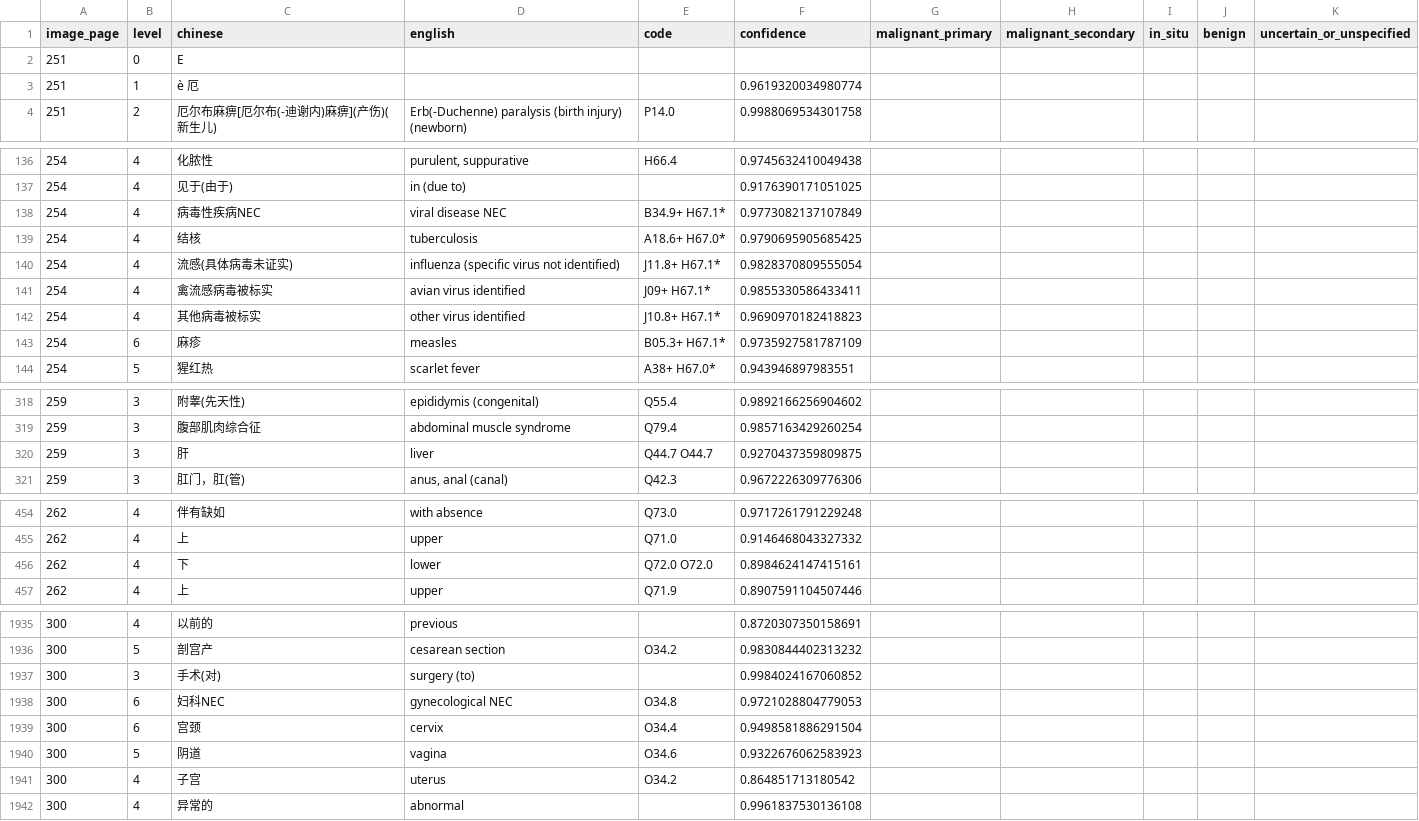
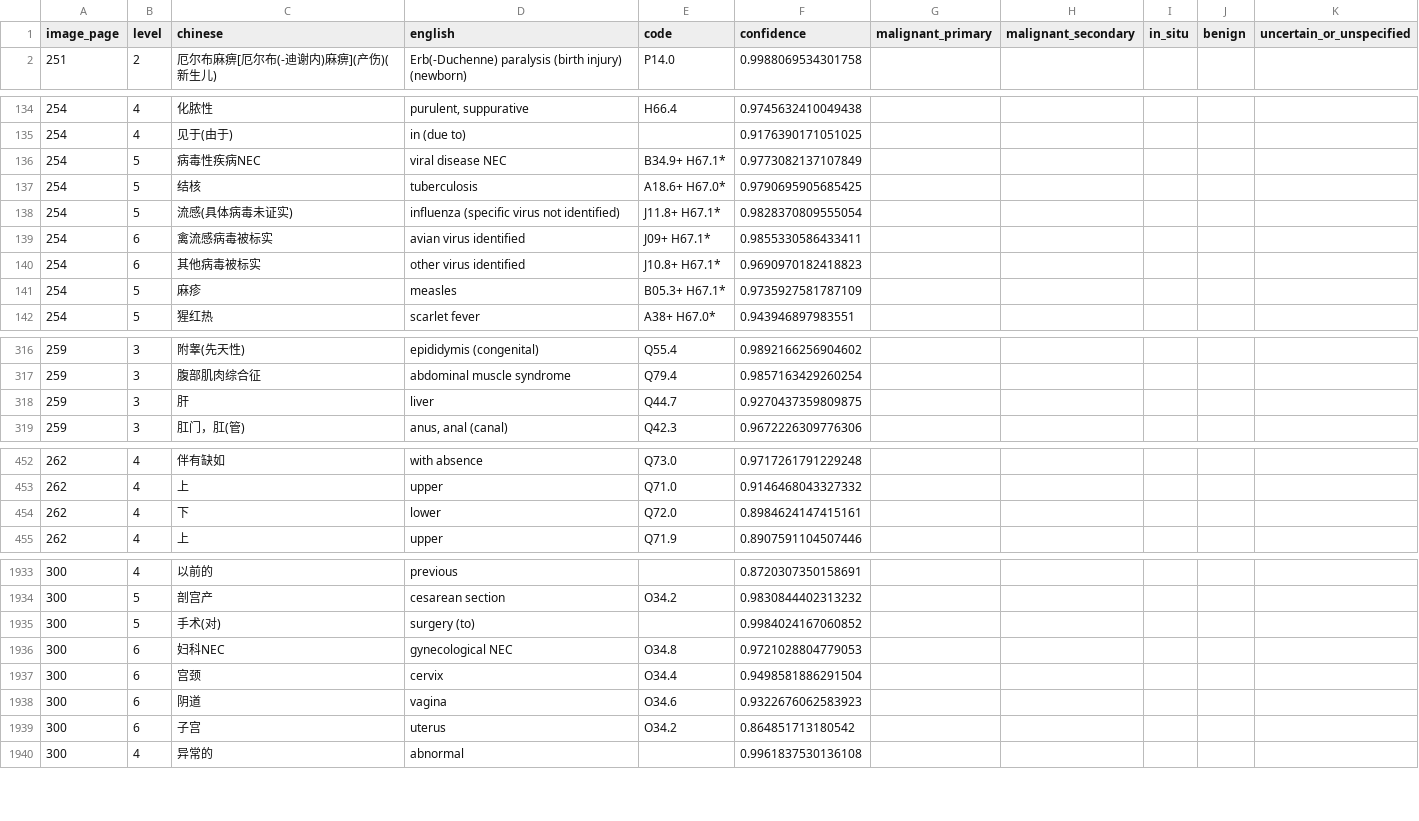
Before and after one commit to qweaszxcdf/icd10-index, a CSV file: data/source/rows-p0251-0300.csv, drawn as a sheet; only a part is shown, gaps mark what is left out; the diff covers the shown part only.

```diff
--- a/data/source/rows-p0251-0300.csv
+++ b/data/source/rows-p0251-0300.csv
@@ -1,4 +1,2 @@
 image_page,level,chinese,english,code,confidence,malignant_primary,malignant_secondary,in_situ,benign,uncertain_or_unspecified
-251,0,E,,,,,,,,
-251,1,è 厄,,,0.9619320034980774,,,,,
 251,2,厄尔布麻痹[厄尔布(-迪谢内)麻痹](产伤)(新生儿),Erb(-Duchenne) paralysis (birth injury) (newborn),P14.0,0.9988069534301758,,,,,
@@ -137,8 +135,8 @@ image_page,level,chinese,english,code,confidence,malignant_primary,malignant_sec
 254,4,见于(由于),in (due to),,0.9176390171051025,,,,,
-254,4,病毒性疾病NEC,viral disease NEC,B34.9+ H67.1*,0.9773082137107849,,,,,
-254,4,结核,tuberculosis,A18.6+ H67.0*,0.9790695905685425,,,,,
-254,4,流感(具体病毒未证实),influenza (specific virus not identified),J11.8+ H67.1*,0.9828370809555054,,,,,
-254,4,禽流感病毒被标实,avian virus identified,J09+ H67.1*,0.9855330586433411,,,,,
-254,4,其他病毒被标实,other virus identified,J10.8+ H67.1*,0.9690970182418823,,,,,
-254,6,麻疹,measles,B05.3+ H67.1*,0.9735927581787109,,,,,
+254,5,病毒性疾病NEC,viral disease NEC,B34.9+ H67.1*,0.9773082137107849,,,,,
+254,5,结核,tuberculosis,A18.6+ H67.0*,0.9790695905685425,,,,,
+254,5,流感(具体病毒未证实),influenza (specific virus not identified),J11.8+ H67.1*,0.9828370809555054,,,,,
+254,6,禽流感病毒被标实,avian virus identified,J09+ H67.1*,0.9855330586433411,,,,,
+254,6,其他病毒被标实,other virus identified,J10.8+ H67.1*,0.9690970182418823,,,,,
+254,5,麻疹,measles,B05.3+ H67.1*,0.9735927581787109,,,,,
 254,5,猩红热,scarlet fever,A38+ H67.0*,0.943946897983551,,,,,
@@ -319,3 +317,3 @@ image_page,level,chinese,english,code,confidence,malignant_primary,malignant_sec
 259,3,腹部肌肉综合征,abdominal muscle syndrome,Q79.4,0.9857163429260254,,,,,
-259,3,肝,liver,Q44.7 O44.7,0.9270437359809875,,,,,
+259,3,肝,liver,Q44.7,0.9270437359809875,,,,,
 259,3,肛门，肛(管),"anus, anal (canal)",Q42.3,0.9672226309776306,,,,,
@@ -455,3 +453,3 @@ image_page,level,chinese,english,code,confidence,malignant_primary,malignant_sec
 262,4,上,upper,Q71.0,0.9146468043327332,,,,,
-262,4,下,lower,Q72.0 O72.0,0.8984624147415161,,,,,
+262,4,下,lower,Q72.0,0.8984624147415161,,,,,
 262,4,上,upper,Q71.9,0.8907591104507446,,,,,
@@ -1936,7 +1934,7 @@ image_page,level,chinese,english,code,confidence,malignant_primary,malignant_sec
 300,5,剖宫产,cesarean section,O34.2,0.9830844402313232,,,,,
-300,3,手术(对),surgery (to),,0.9984024167060852,,,,,
+300,5,手术(对),surgery (to),,0.9984024167060852,,,,,
 300,6,妇科NEC,gynecological NEC,O34.8,0.9721028804779053,,,,,
 300,6,宫颈,cervix,O34.4,0.9498581886291504,,,,,
-300,5,阴道,vagina,O34.6,0.9322676062583923,,,,,
-300,4,子宫,uterus,O34.2,0.864851713180542,,,,,
+300,6,阴道,vagina,O34.6,0.9322676062583923,,,,,
+300,6,子宫,uterus,O34.2,0.864851713180542,,,,,
 300,4,异常的,abnormal,,0.9961837530136108,,,,,
```
Also changed, not shown: 2 edited cells elsewhere in this file, data/source/rows-p0401-0450.csv, data/source/rows-p0551-0600.csv, 24 other files.
